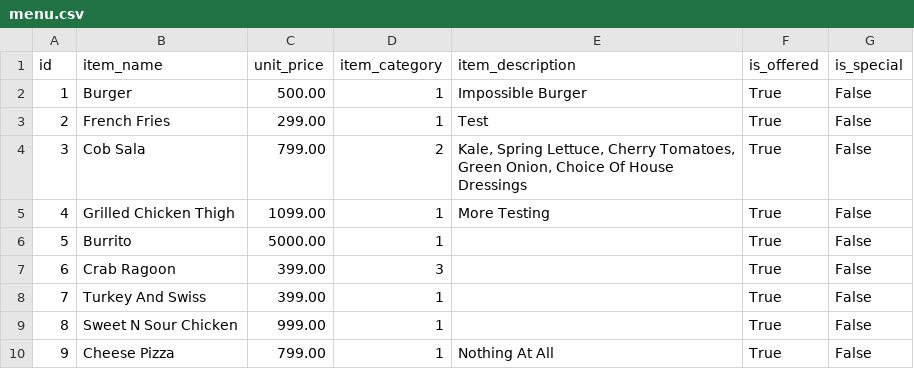
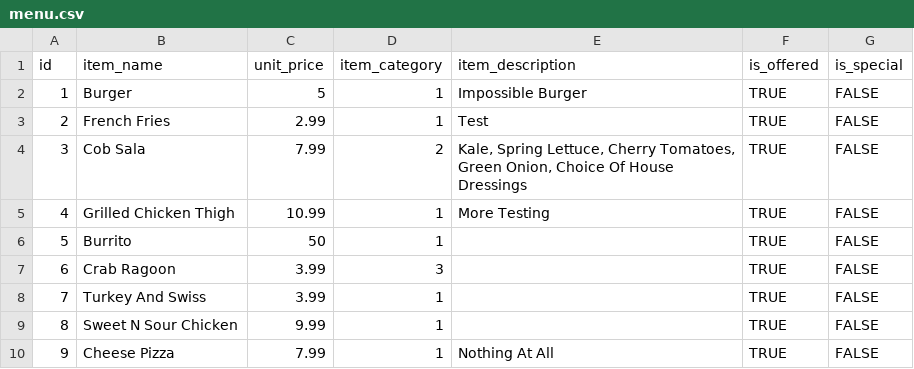
Before and after one commit to janjdev/SalesPoint, a CSV file: files/menu.csv, drawn as a sheet.

```diff
--- a/files/menu.csv
+++ b/files/menu.csv
@@ -1,10 +1,10 @@
 id,item_name,unit_price,item_category,item_description,is_offered,is_special
-1,Burger,500.00,1,Impossible Burger,True,False
-2,French Fries,299.00,1,Test,True,False
-3,Cob Sala,799.00,2,"Kale, Spring Lettuce, Cherry Tomatoes, Green Onion, Choice Of House Dressings",True,False
-4,Grilled Chicken Thigh,1099.00,1,More Testing,True,False
-5,Burrito,5000.00,1,,True,False
-6,Crab Ragoon,399.00,3,,True,False
-7,Turkey And Swiss,399.00,1,,True,False
-8,Sweet N Sour Chicken,999.00,1,,True,False
-9,Cheese Pizza,799.00,1,Nothing At All,True,False
+1,Burger,5,1,Impossible Burger,TRUE,FALSE
+2,French Fries,2.99,1,Test,TRUE,FALSE
+3,Cob Sala,7.99,2,"Kale, Spring Lettuce, Cherry Tomatoes, Green Onion, Choice Of House Dressings",TRUE,FALSE
+4,Grilled Chicken Thigh,10.99,1,More Testing,TRUE,FALSE
+5,Burrito,50,1,,TRUE,FALSE
+6,Crab Ragoon,3.99,3,,TRUE,FALSE
+7,Turkey And Swiss,3.99,1,,TRUE,FALSE
+8,Sweet N Sour Chicken,9.99,1,,TRUE,FALSE
+9,Cheese Pizza,7.99,1,Nothing At All,TRUE,FALSE
```
Also changed, not shown: files/tmpfiles/menu.csv, 27 other files.
